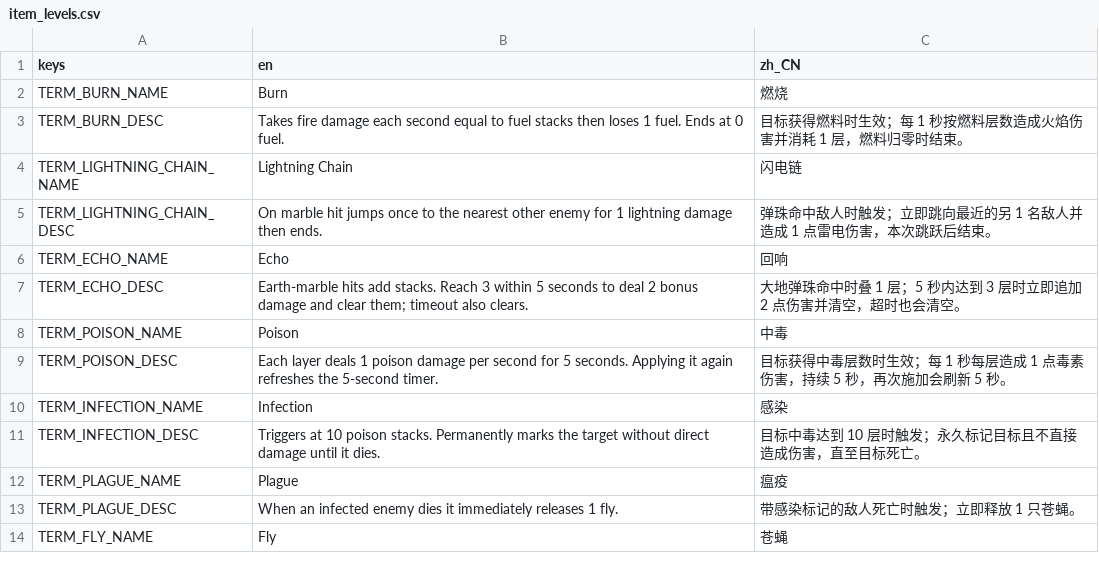
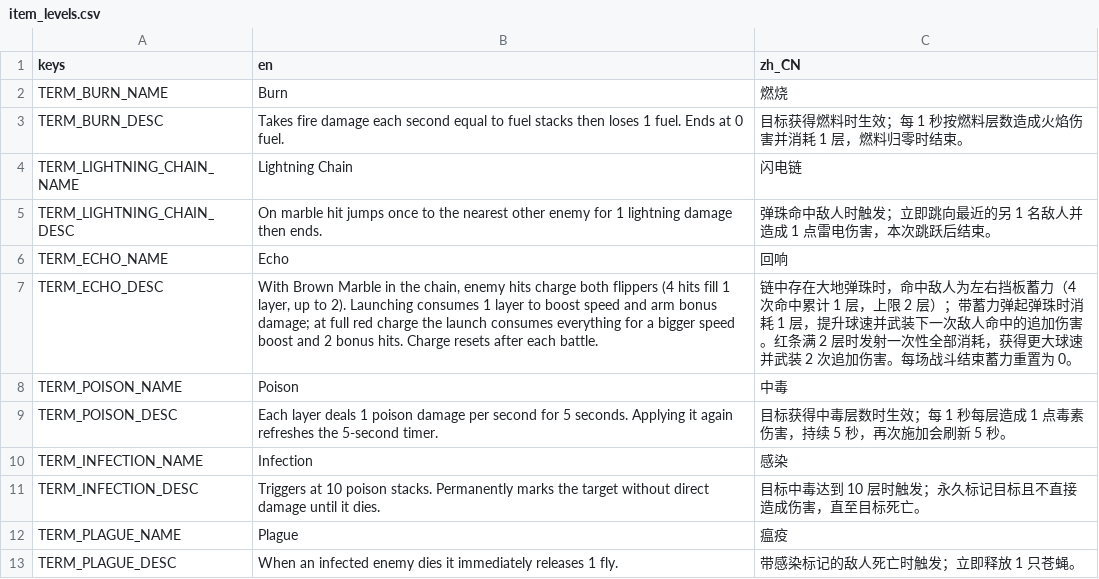
Before and after one commit to chenyuhang8563/pinball_rogue, a CSV file: translations/item_levels.csv, drawn as a sheet; only a part is shown; the shorter side is filled out with more unchanged rows.

Commit message:
refactor(echo): 回响蓄力重构——挡板蓄力控制器与弹珠链待结算 token
- 移除 brown_marble 弹珠与链内回声蓄力条（echo_stacks/echo_timeout）
- 新增 EchoFlipperChargeController：挡板消费共享蓄力、追加速度、武装回响伤害
- MarbleChain 改为持有待结算回响 token，敌人命中时逐个消费
- 修复 flipper AnimatableBody2D 旋转滞后读数，新增 marble_launched 信号
- 战斗结束重置回响蓄力条

```diff
--- a/translations/item_levels.csv
+++ b/translations/item_levels.csv
@@ -6,3 +6,3 @@ TERM_LIGHTNING_CHAIN_DESC,"On marble hit jumps once to the nearest other enemy f
 TERM_ECHO_NAME,Echo,回响
-TERM_ECHO_DESC,"Earth-marble hits add stacks. Reach 3 within 5 seconds to deal 2 bonus damage and clear them; timeout also clears.","大地弹珠命中时叠 1 层；5 秒内达到 3 层时立即追加 2 点伤害并清空，超时也会清空。"
+TERM_ECHO_DESC,"With Brown Marble in the chain, enemy hits charge both flippers (4 hits fill 1 layer, up to 2). Launching consumes 1 layer to boost speed and arm bonus damage; at full red charge the launch consumes everything for a bigger speed boost and 2 bonus hits. Charge resets after each battle.","链中存在大地弹珠时，命中敌人为左右挡板蓄力（4 次命中累计 1 层，上限 2 层）；带蓄力弹起弹珠时消耗 1 层，提升球速并武装下一次敌人命中的追加伤害。红条满 2 层时发射一次性全部消耗，获得更大球速并武装 2 次追加伤害。每场战斗结束蓄力重置为 0。"
 TERM_POISON_NAME,Poison,中毒
```
Also changed, not shown: translations/game.csv, 32 other files.
